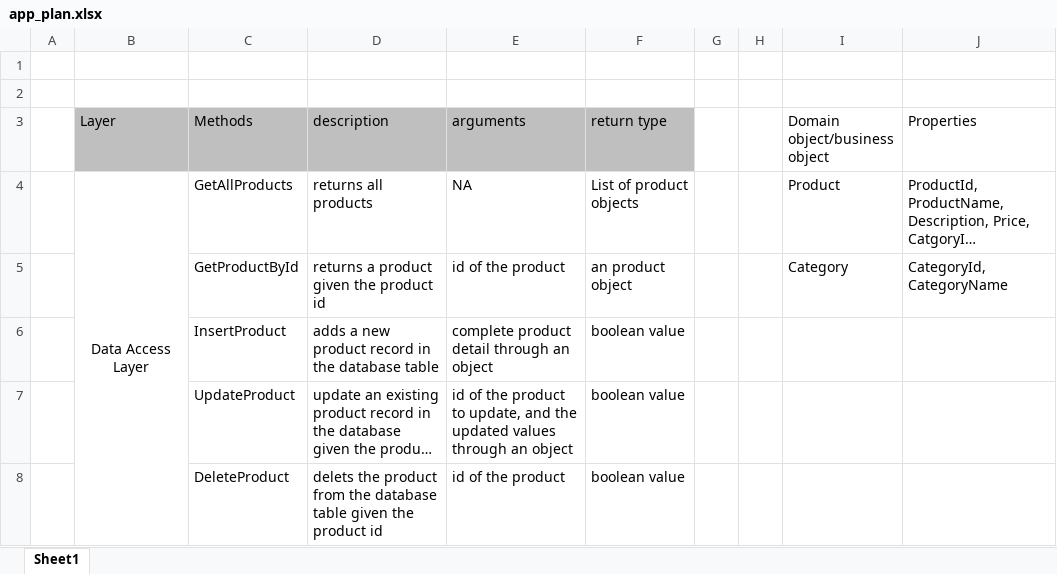
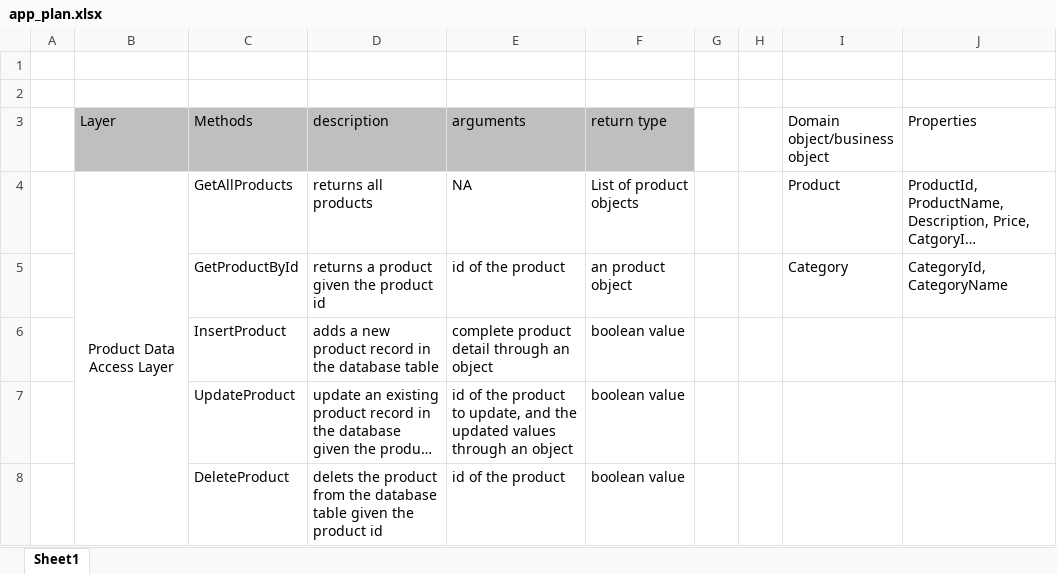
Before and after one commit to joydip-git/lnt-Jan2022batch, an Excel workbook: codes/dotnet/product-management-system/app_plan.xlsx, sheet Sheet1, drawn as a sheet; only a part is shown; long unchanged cells end in …; values as stored, in another font and other column widths than the file's, no borders; the diff names each change by its address in the sheet, - before the commit and + after, or states it on an @@ line.

Commit message:
Update app_plan.xlsx

```diff
--- a/codes/dotnet/product-management-system/app_plan.xlsx (sheet Sheet1)
+++ b/codes/dotnet/product-management-system/app_plan.xlsx (sheet Sheet1)
-B4 (Layer): Data Access Layer
+B4 (Layer): Product Data Access Layer
```
